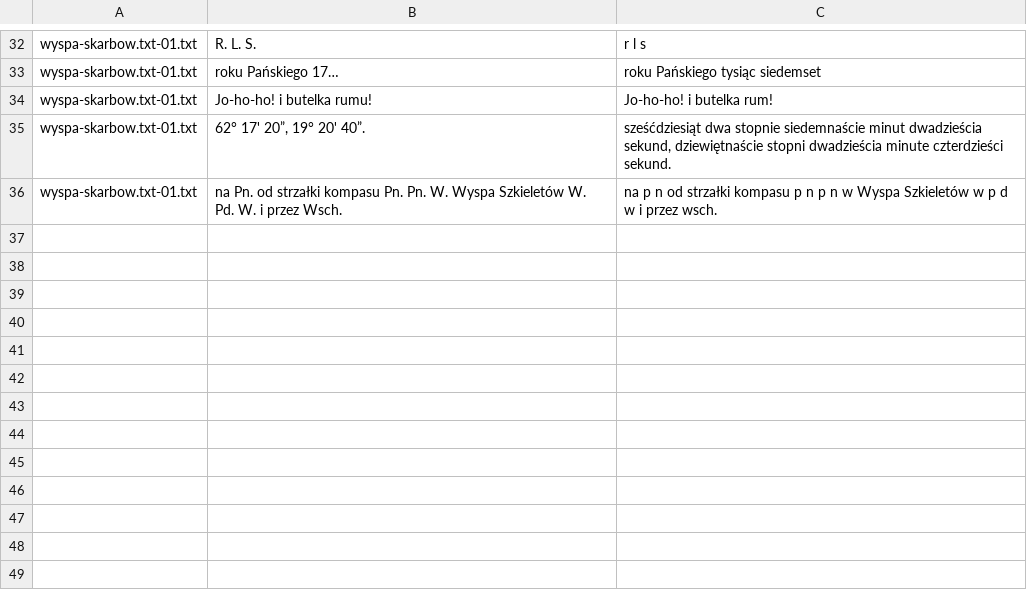
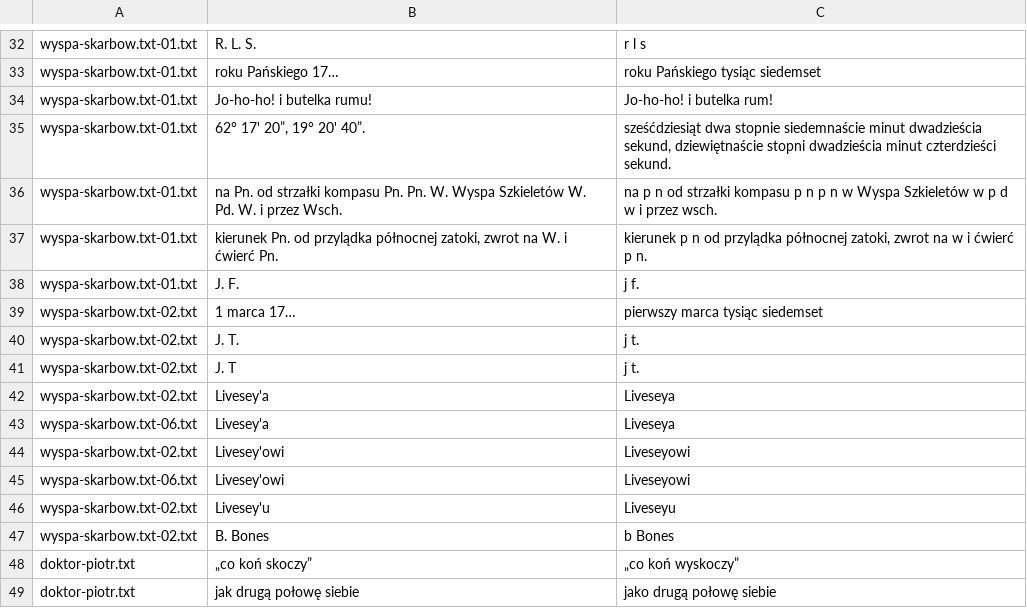
Before and after one commit to jimregan/wolnelektury-speech-corpus, a TSV file: specific-norms.tsv, drawn as a sheet; only a part is shown, gaps mark what is left out.

```diff
--- a/specific-norms.tsv
+++ b/specific-norms.tsv
@@ -34,3 +34,16 @@ wyspa-skarbow.txt-01.txt	roku Pańskiego 17…	roku Pańskiego tysiąc siedemset
 wyspa-skarbow.txt-01.txt	Jo-ho-ho! i butelka rumu!	Jo-ho-ho! i butelka rum!
-wyspa-skarbow.txt-01.txt	62° 17' 20”, 19° 20' 40”.	sześćdziesiąt dwa stopnie siedemnaście minut dwadzieścia sekund, dziewiętnaście stopni dwadzieścia minute czterdzieści sekund.
+wyspa-skarbow.txt-01.txt	62° 17' 20”, 19° 20' 40”.	sześćdziesiąt dwa stopnie siedemnaście minut dwadzieścia sekund, dziewiętnaście stopni dwadzieścia minut czterdzieści sekund.
 wyspa-skarbow.txt-01.txt	na Pn. od strzałki kompasu Pn. Pn. W. Wyspa Szkieletów W. Pd. W. i przez Wsch.	na p n od strzałki kompasu p n p n w Wyspa Szkieletów w p d w i przez wsch.
+wyspa-skarbow.txt-01.txt	kierunek Pn. od przylądka północnej zatoki, zwrot na W. i ćwierć Pn.	kierunek p n od przylądka północnej zatoki, zwrot na w i ćwierć p n.
+wyspa-skarbow.txt-01.txt	J. F.	j f.
+wyspa-skarbow.txt-02.txt	1 marca 17…	pierwszy marca tysiąc siedemset
+wyspa-skarbow.txt-02.txt	J. T.	j t.
+wyspa-skarbow.txt-02.txt	J. T	j t.
+wyspa-skarbow.txt-02.txt	Livesey'a	Liveseya
+wyspa-skarbow.txt-06.txt	Livesey'a	Liveseya
+wyspa-skarbow.txt-02.txt	Livesey'owi	Liveseyowi
+wyspa-skarbow.txt-06.txt	Livesey'owi	Liveseyowi
+wyspa-skarbow.txt-02.txt	Livesey'u	Liveseyu
+wyspa-skarbow.txt-02.txt	B. Bones	b Bones
+doktor-piotr.txt	„co koń skoczy”	„co koń wyskoczy”
+doktor-piotr.txt	jak drugą połowę siebie	jako drugą połowę siebie
```
Also changed, not shown: normalisations.tsv, pron-data/pronounce-as.tsv, 2 other files.
